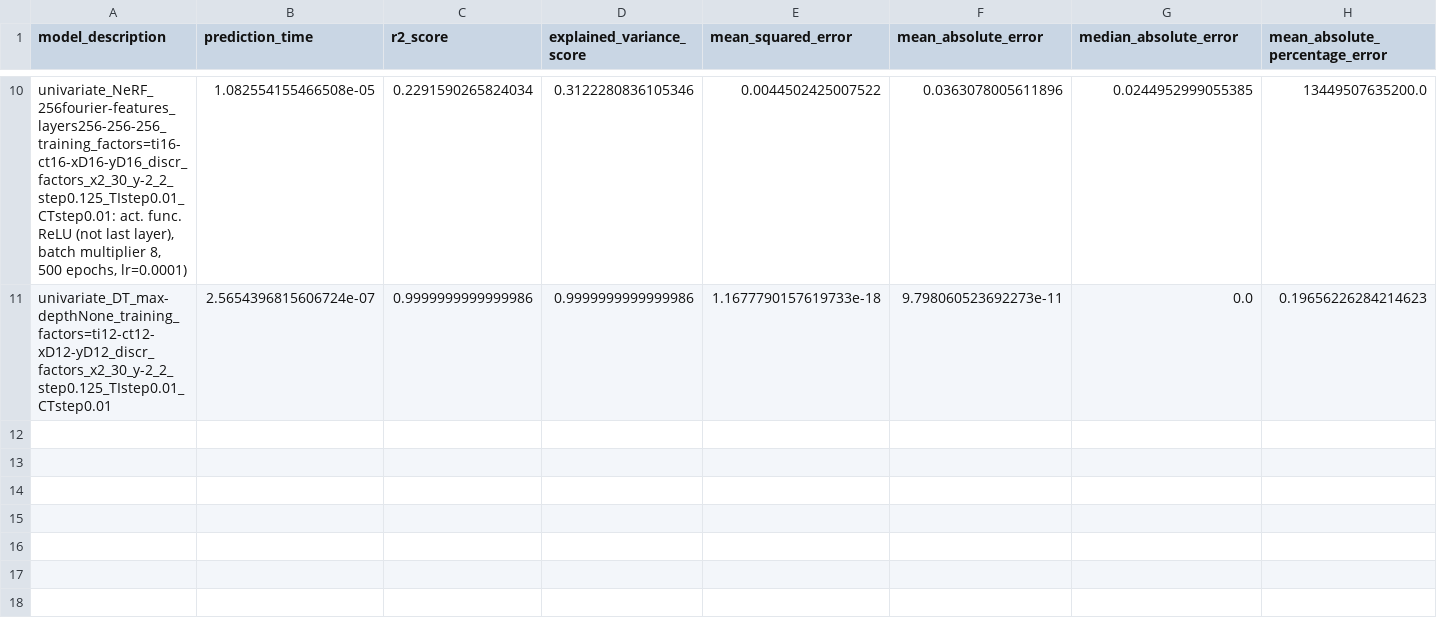
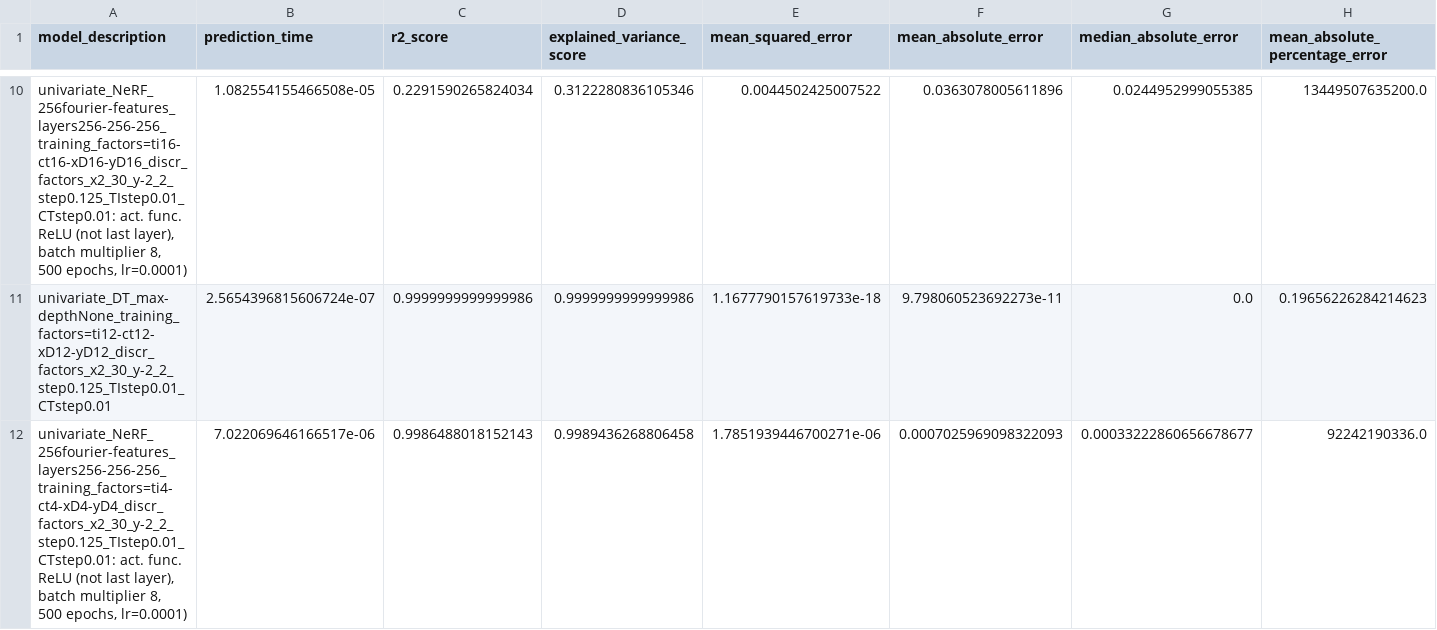
Before and after one commit to NiccoloMorabito/Ainslie-surrogate, a CSV file: metrics/final_results/trainset_results_interpolation_coords.csv, drawn as a sheet; only a part is shown, gaps mark what is left out; rows hold the shown columns only; the diff names each change by its address in the sheet, - before the commit and + after, or states it on an @@ line.

Commit message:
New NeRF structure improving results of interpolation on coords

```diff
--- a/metrics/final_results/trainset_results_interpolation_coords.csv
+++ b/metrics/final_results/trainset_results_interpolation_coords.csv
+row 12: univariate_NeRF_256fourier-features_layers256-256-256_training_factors=ti4-ct4-xD4-yD4_discr_factors_x2_30_y-2_2_step0.125_TIstep0.01_CTstep0.01: act. func. ReLU (not last layer), batch multiplier 8, 500 epochs, lr=0.0001) | 7.022069646166517e-06 | 0.9986488018152143 | 0.9989436268806458 | 1.7851939446700271e-06 | 0.0007025969098322093 | 0.00033222860656678677 | 92242190336.0
```
Also changed, not shown: metrics/final_results/testset_results_interpolation_coords.csv, 3 other files.
